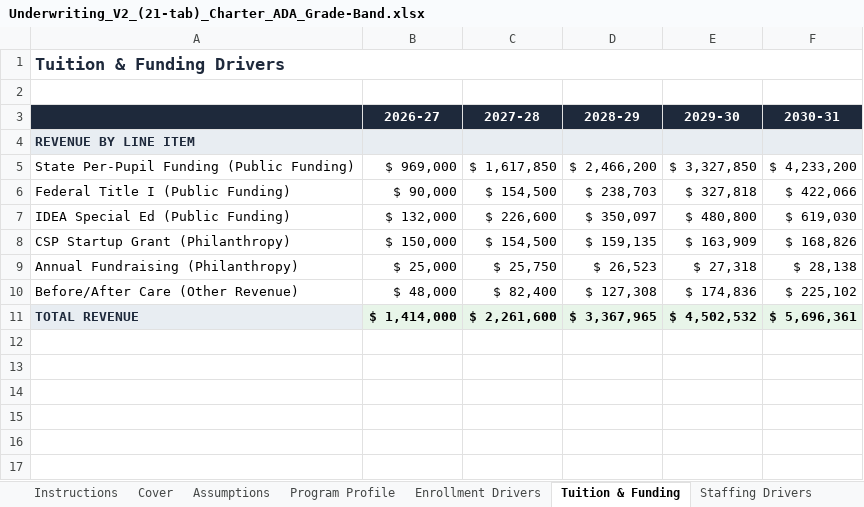
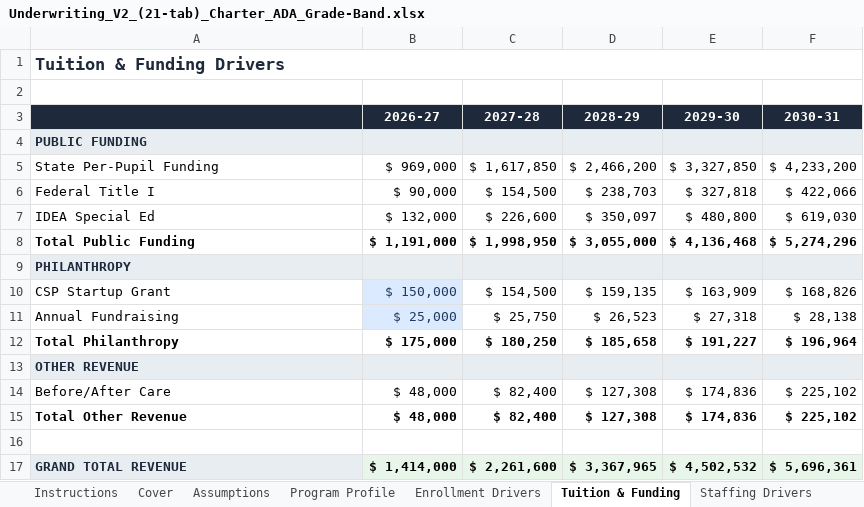
Before and after one commit to oronico/Schoolstack_Budget, an Excel workbook: artifacts/api-server/qa-output/Underwriting_V2_(21-tab)_Charter_ADA_Grade-Band.xlsx, sheet Tuition & Funding, drawn as a sheet; values as stored, in another font and other column widths than the file's, no borders; addresses are those after the commit; the diff names each change by its address in the sheet, - before the commit and + after, or states it on an @@ line.

```diff
--- a/artifacts/api-server/qa-output/Underwriting_V2_(21-tab)_Charter_ADA_Grade-Band.xlsx (sheet Tuition & Funding)
+++ b/artifacts/api-server/qa-output/Underwriting_V2_(21-tab)_Charter_ADA_Grade-Band.xlsx (sheet Tuition & Funding)
-A4: REVENUE BY LINE ITEM
+A4: PUBLIC FUNDING
-A5: State Per-Pupil Funding (Public Funding)
+A5: State Per-Pupil Funding
-A6: Federal Title I (Public Funding)
+A6: Federal Title I
-A7: IDEA Special Ed (Public Funding)
+A7: IDEA Special Ed
+row 8: Total Public Funding | $ 1,191,000 | $ 1,998,950 | $ 3,055,000 | $ 4,136,468 | $ 5,274,296
+row 9: PHILANTHROPY
-A10: CSP Startup Grant (Philanthropy)
+A10: CSP Startup Grant
@@ B10:B11 fill: none → #DBEAFE, text colour: black → #1E3A5F @@
-A11: Annual Fundraising (Philanthropy)
+A11: Annual Fundraising
+row 12: Total Philanthropy | $ 175,000 | $ 180,250 | $ 185,658 | $ 191,227 | $ 196,964
+row 13: OTHER REVENUE
-A14: Before/After Care (Other Revenue)
+A14: Before/After Care
+row 15: Total Other Revenue | $ 48,000 | $ 82,400 | $ 127,308 | $ 174,836 | $ 225,102
+row 16: (empty)
-A17: TOTAL REVENUE
+A17: GRAND TOTAL REVENUE
```
Also changed, not shown: formulas that keep their value, artifacts/api-server/qa-output/Formula_Export_Charter_ADA_Grade-Band.xlsx, artifacts/api-server/qa-output/Formula_Export_Charter_Public_Funding.xlsx, 23 other files.
